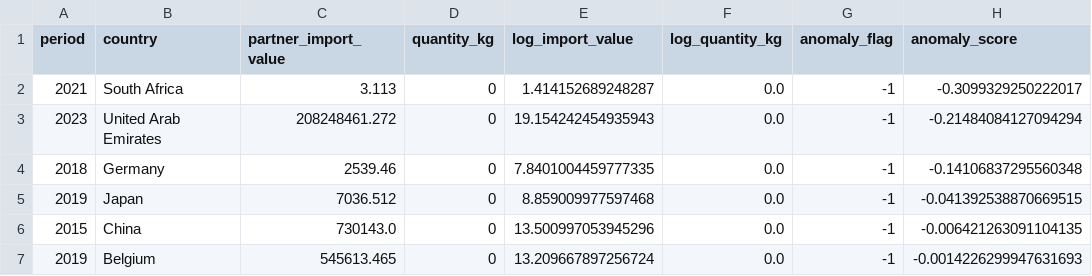
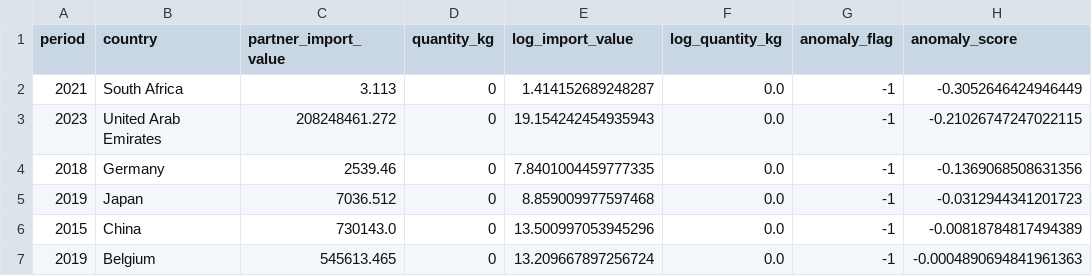
Before and after one commit to aatik22/drc-illicit-gold-dashboard, a CSV file: drc-illicit-gold-dashboard/data/processed/comtrade_anomalies.csv, drawn as a sheet.

Commit message:
Update comtrade_anomalies.csv

```diff
--- a/drc-illicit-gold-dashboard/data/processed/comtrade_anomalies.csv
+++ b/drc-illicit-gold-dashboard/data/processed/comtrade_anomalies.csv
@@ -1,7 +1,7 @@
 period,country,partner_import_value,quantity_kg,log_import_value,log_quantity_kg,anomaly_flag,anomaly_score
-2021,South Africa,3.113,0,1.414152689248287,0.0,-1,-0.3099329250222017
-2023,United Arab Emirates,208248461.272,0,19.154242454935943,0.0,-1,-0.21484084127094294
-2018,Germany,2539.46,0,7.8401004459777335,0.0,-1,-0.14106837295560348
-2019,Japan,7036.512,0,8.859009977597468,0.0,-1,-0.041392538870669515
-2015,China,730143.0,0,13.500997053945296,0.0,-1,-0.006421263091104135
-2019,Belgium,545613.465,0,13.209667897256724,0.0,-1,-0.0014226299947631693
+2021,South Africa,3.113,0,1.414152689248287,0.0,-1,-0.3052646424946449
+2023,United Arab Emirates,208248461.272,0,19.154242454935943,0.0,-1,-0.21026747247022115
+2018,Germany,2539.46,0,7.8401004459777335,0.0,-1,-0.1369068508631356
+2019,Japan,7036.512,0,8.859009977597468,0.0,-1,-0.0312944341201723
+2015,China,730143.0,0,13.500997053945296,0.0,-1,-0.00818784817494389
+2019,Belgium,545613.465,0,13.209667897256724,0.0,-1,-0.0004890694841961363
```
